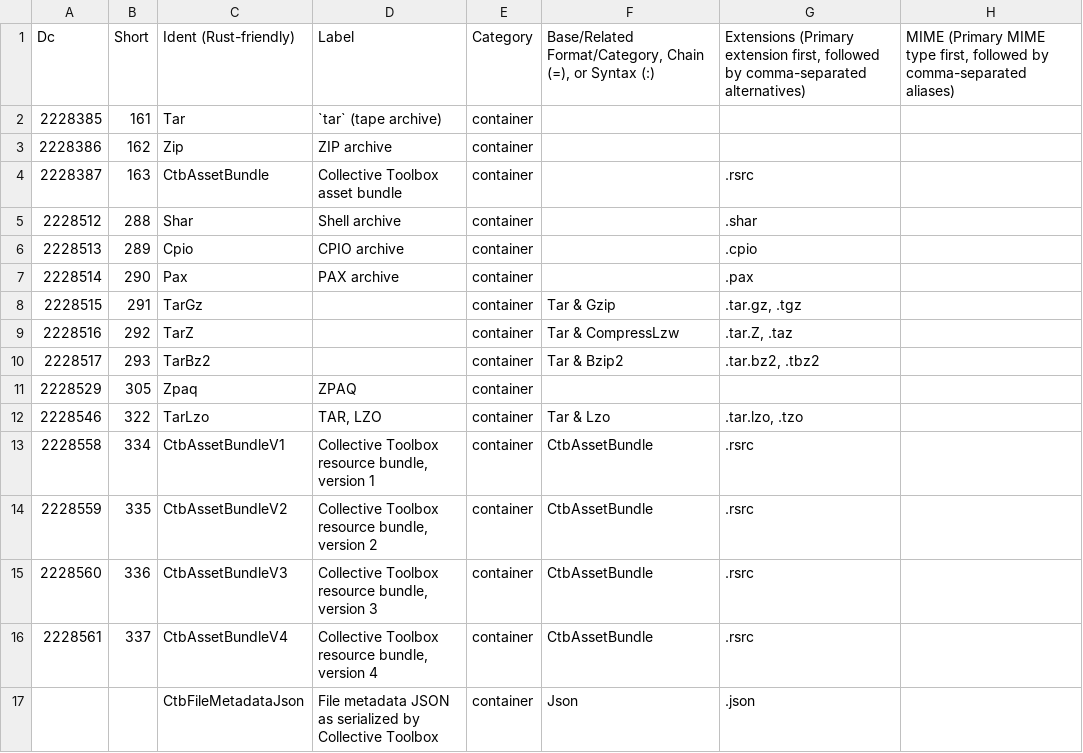
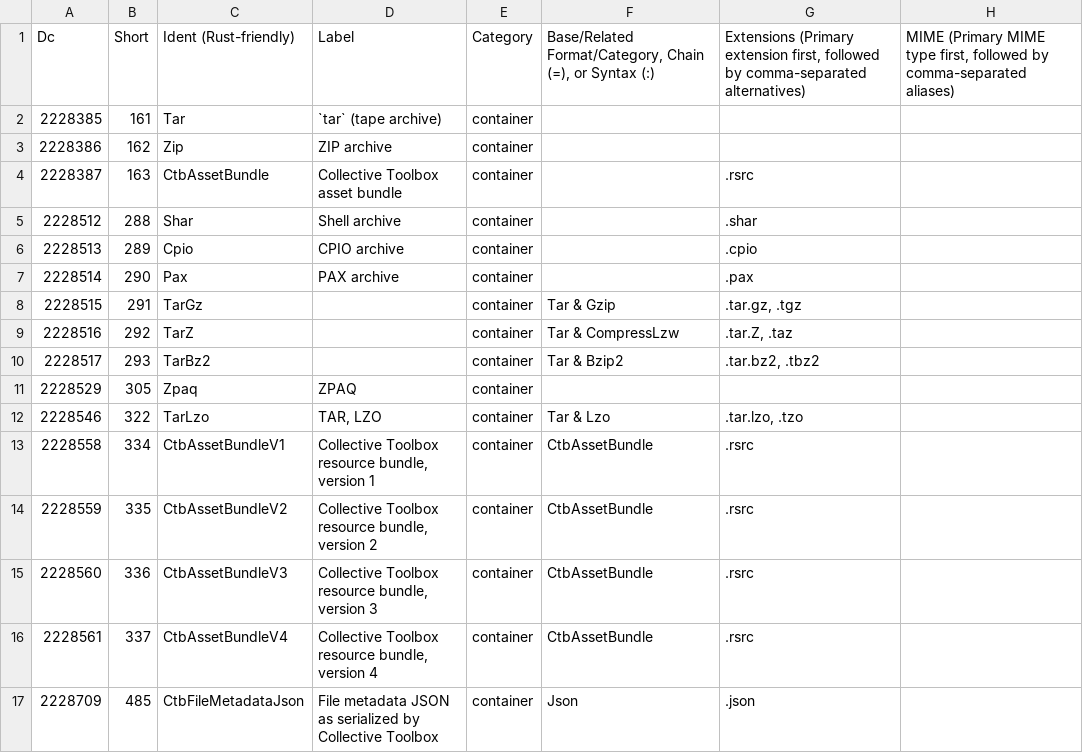
Before and after one commit to collectivetoolbox/collectivetoolbox, a CSV file: src/formats/utilities/data/formats/container.csv, drawn as a sheet; only a part is shown; the diff names each change by its address in the sheet, - before the commit and + after, or states it on an @@ line.

```diff
--- a/src/formats/utilities/data/formats/container.csv
+++ b/src/formats/utilities/data/formats/container.csv
-A17: (empty)
+A17: 2228709
-B17: (empty)
+B17: 485
```
Also changed, not shown: src/formats/dcdata/data/DcList.generated.csv, src/formats/utilities/data/formats.generated.csv, 2 other files.
